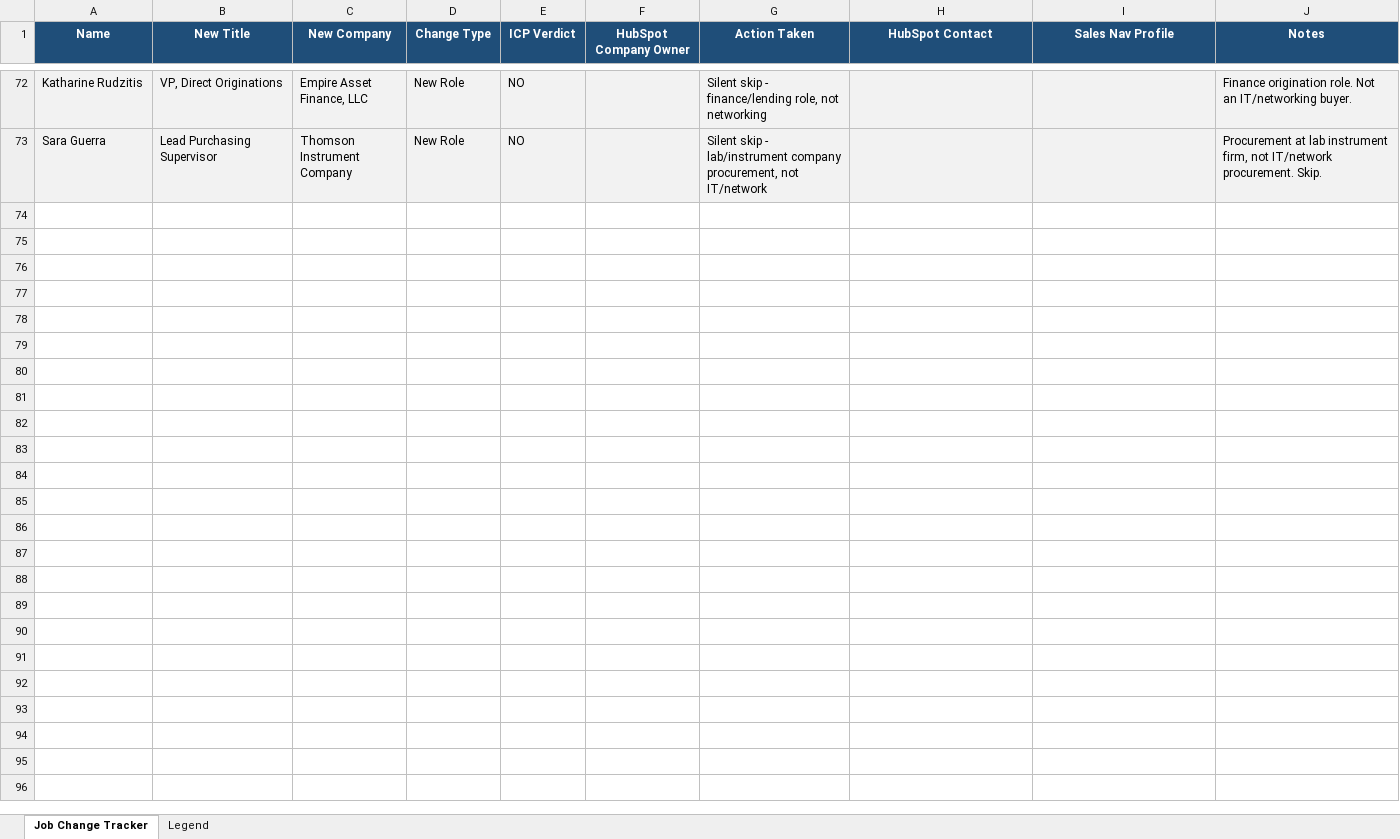
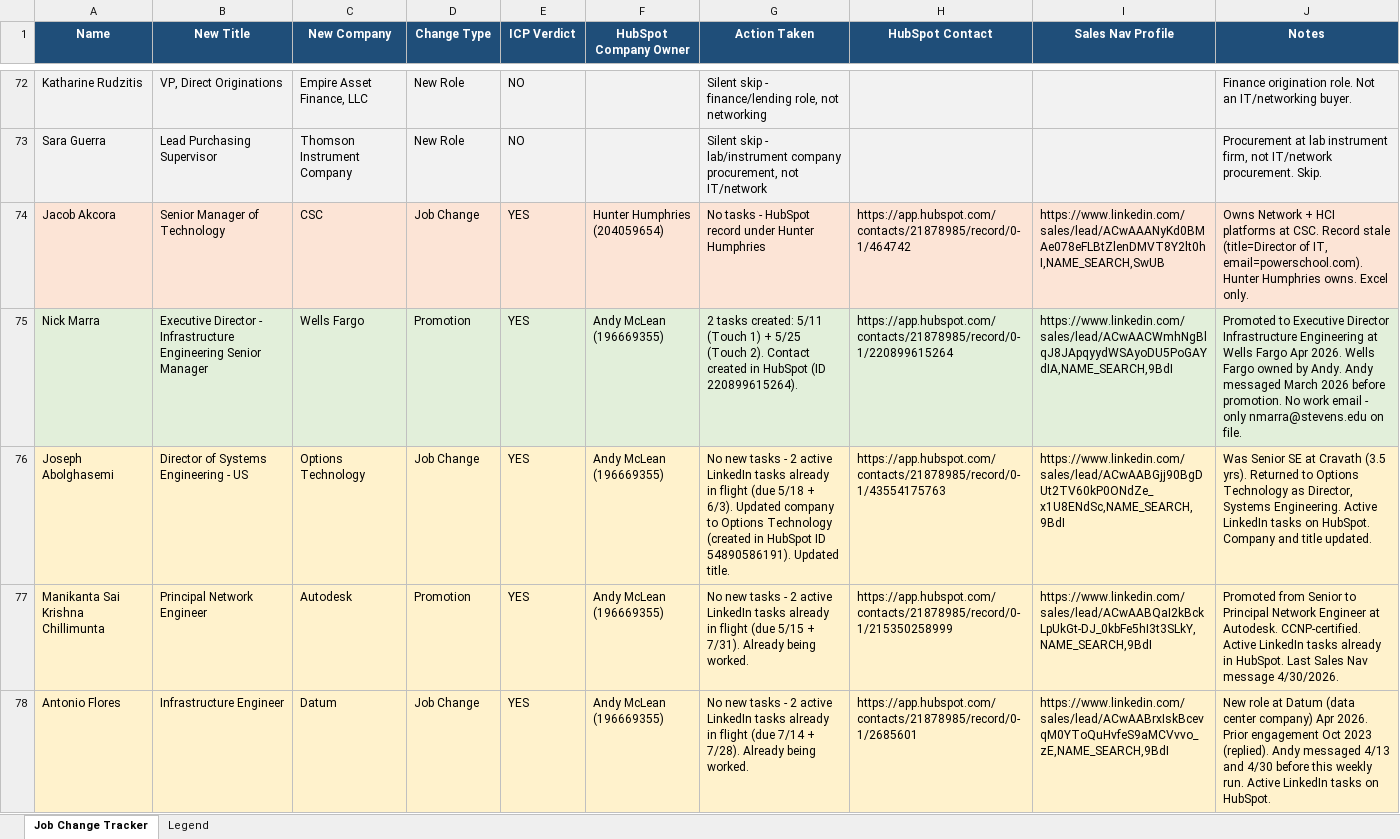
Before and after one commit to MiniClaude/osi-claude-brain, an Excel workbook: job-change-tracker.xlsx, sheet Job Change Tracker, drawn as a sheet; only a part is shown, gaps mark what is left out; values as stored, in another font and other column widths than the file's, no borders; the diff names each change by its address in the sheet, - before the commit and + after, or states it on an @@ line.

```diff
--- a/job-change-tracker.xlsx (sheet Job Change Tracker)
+++ b/job-change-tracker.xlsx (sheet Job Change Tracker)
+row 74: Jacob Akcora | Senior Manager of Technology | CSC | Job Change | YES | Hunter Humphries (204059654) | No tasks - HubSpot record under Hunter Humphries | https://app.hubspot.com/contacts/21878985/record/0-1/464742 | https://www.linkedin.com/sales/lead/ACwAAANyKd0BMAe078eFLBtZlenDMVT8Y2lt0hI,NAME_SEARCH,SwUB | Owns Network + HCI platforms at CSC. Record stale (title=Director of IT, email=powerschool.com). Hunter Humphries owns. Excel only.
+row 75: Nick Marra | Executive Director - Infrastructure Engineering Senior Manager | Wells Fargo | Promotion | YES | Andy McLean (196669355) | 2 tasks created: 5/11 (Touch 1) + 5/25 (Touch 2). Contact created in HubSpot (ID 220899615264). | https://app.hubspot.com/contacts/21878985/record/0-1/220899615264 | https://www.linkedin.com/sales/lead/ACwAACWmhNgBlqJ8JApqyydWSAyoDU5PoGAYdIA,NAME_SEARCH,9BdI | Promoted to Executive Director Infrastructure Engineering at Wells Fargo Apr 2026. Wells Fargo owned by Andy. Andy messaged March 2026 before promotion. No work email - only nmarra@stevens.edu on file.
+row 76: Joseph Abolghasemi | Director of Systems Engineering - US | Options Technology | Job Change | YES | Andy McLean (196669355) | No new tasks - 2 active LinkedIn tasks already in flight (due 5/18 + 6/3). Updated company to Options Technology (created in HubSpot ID 54890586191). Updated title. | https://app.hubspot.com/contacts/21878985/record/0-1/43554175763 | https://www.linkedin.com/sales/lead/ACwAABGjj90BgDUt2TV60kP0ONdZe_x1U8ENdSc,NAME_SEARCH,9BdI | Was Senior SE at Cravath (3.5 yrs). Returned to Options Technology as Director, Systems Engineering. Active LinkedIn tasks on HubSpot. Company and title updated.
+row 77: Manikanta Sai Krishna Chillimunta | Principal Network Engineer | Autodesk | Promotion | YES | Andy McLean (196669355) | No new tasks - 2 active LinkedIn tasks already in flight (due 5/15 + 7/31). Already being worked. | https://app.hubspot.com/contacts/21878985/record/0-1/215350258999 | https://www.linkedin.com/sales/lead/ACwAABQaI2kBckLpUkGt-DJ_0kbFe5hI3t3SLkY,NAME_SEARCH,9BdI | Promoted from Senior to Principal Network Engineer at Autodesk. CCNP-certified. Active LinkedIn tasks already in HubSpot. Last Sales Nav message 4/30/2026.
+row 78: Antonio Flores | Infrastructure Engineer | Datum | Job Change | YES | Andy McLean (196669355) | No new tasks - 2 active LinkedIn tasks already in flight (due 7/14 + 7/28). Already being worked. | https://app.hubspot.com/contacts/21878985/record/0-1/2685601 | https://www.linkedin.com/sales/lead/ACwAABrxIskBcevqM0YToQuHvfeS9aMCVvvo_zE,NAME_SEARCH,9BdI | New role at Datum (data center company) Apr 2026. Prior engagement Oct 2023 (replied). Andy messaged 4/13 and 4/30 before this weekly run. Active LinkedIn tasks on HubSpot.
```
Also changed, not shown: prospects-tracker-new.xlsx, 21 other files.
